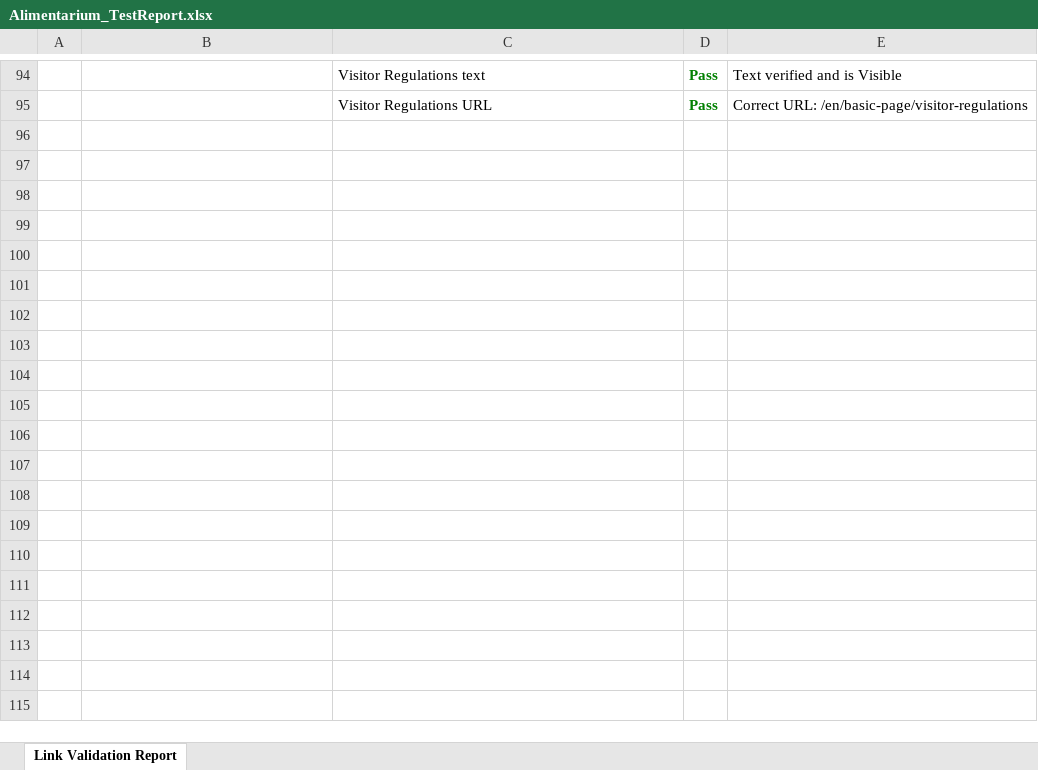
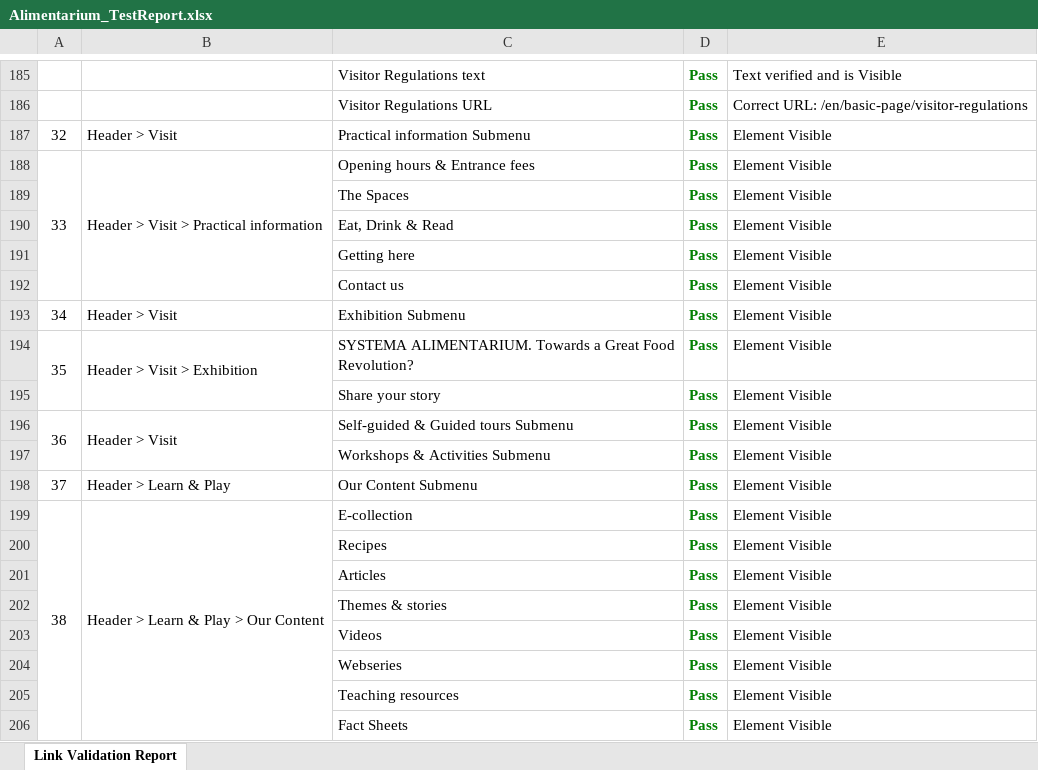
Before and after one commit to Lekhanhn/Automation-Alimentarium, an Excel workbook: reports/Alimentarium_TestReport.xlsx, sheet Link Validation Report, drawn as a sheet; only a part is shown, gaps mark what is left out; values as stored, in another font and other column widths than the file's, no borders; the diff covers the shown part only; the diff names each change by its address in the sheet, - before the commit and + after, or states it on an @@ line.

Commit message:
Header menu ,submenu and childmenu visibility and Navigation

```diff
--- a/reports/Alimentarium_TestReport.xlsx (sheet Link Validation Report)
+++ b/reports/Alimentarium_TestReport.xlsx (sheet Link Validation Report)
+row 187: 32 | Header > Visit | Practical information Submenu | Pass | Element Visible
+row 188: 33 | Header > Visit > Practical information | Opening hours & Entrance fees | Pass | Element Visible
+row 189:  |  | The Spaces | Pass | Element Visible
+row 190:  |  | Eat, Drink & Read | Pass | Element Visible
+row 191:  |  | Getting here | Pass | Element Visible
+row 192:  |  | Contact us | Pass | Element Visible
+row 193: 34 | Header > Visit | Exhibition Submenu | Pass | Element Visible
+row 194: 35 | Header > Visit > Exhibition | SYSTEMA ALIMENTARIUM. Towards a Great Food Revolution? | Pass | Element Visible
+row 195:  |  | Share your story | Pass | Element Visible
+row 196: 36 | Header > Visit | Self-guided & Guided tours Submenu | Pass | Element Visible
+row 197:  |  | Workshops & Activities Submenu | Pass | Element Visible
+row 198: 37 | Header > Learn & Play | Our Content Submenu | Pass | Element Visible
+row 199: 38 | Header > Learn & Play > Our Content | E-collection | Pass | Element Visible
+row 200:  |  | Recipes | Pass | Element Visible
+row 201:  |  | Articles | Pass | Element Visible
+row 202:  |  | Themes & stories | Pass | Element Visible
+row 203:  |  | Videos | Pass | Element Visible
+row 204:  |  | Webseries | Pass | Element Visible
+row 205:  |  | Teaching resources | Pass | Element Visible
+row 206:  |  | Fact Sheets | Pass | Element Visible
```
Also changed, not shown: 143 added rows, 1 removed row, 13 edited cells and merged cells elsewhere in this sheet, 9 other files.
